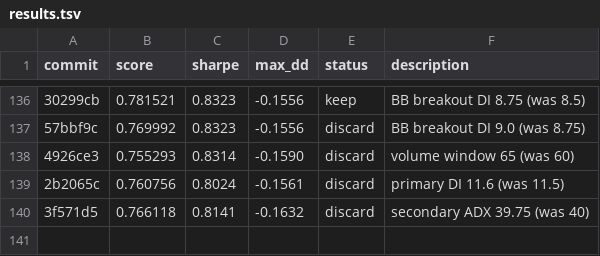
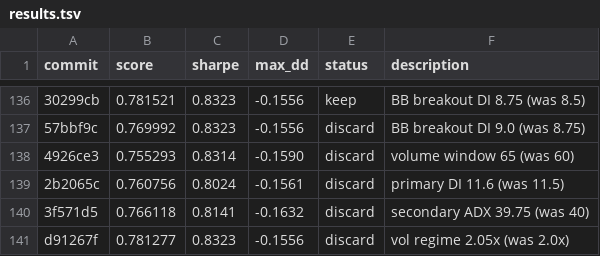
Before and after one commit to auditmos/autoquant, a TSV file: results.tsv, drawn as a sheet; only a part is shown, gaps mark what is left out; the diff names each change by its address in the sheet, - before the commit and + after, or states it on an @@ line.

```diff
--- a/results.tsv
+++ b/results.tsv
+row 141: d91267f | 0.781277 | 0.8323 | -0.1556 | discard | vol regime 2.05x (was 2.0x)
```
